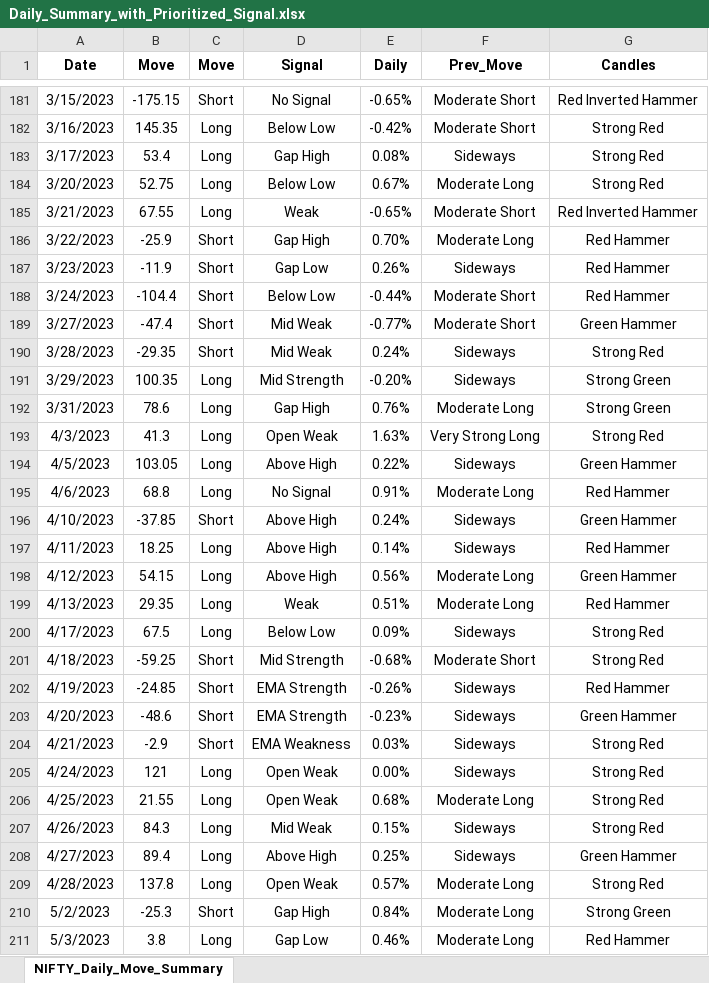
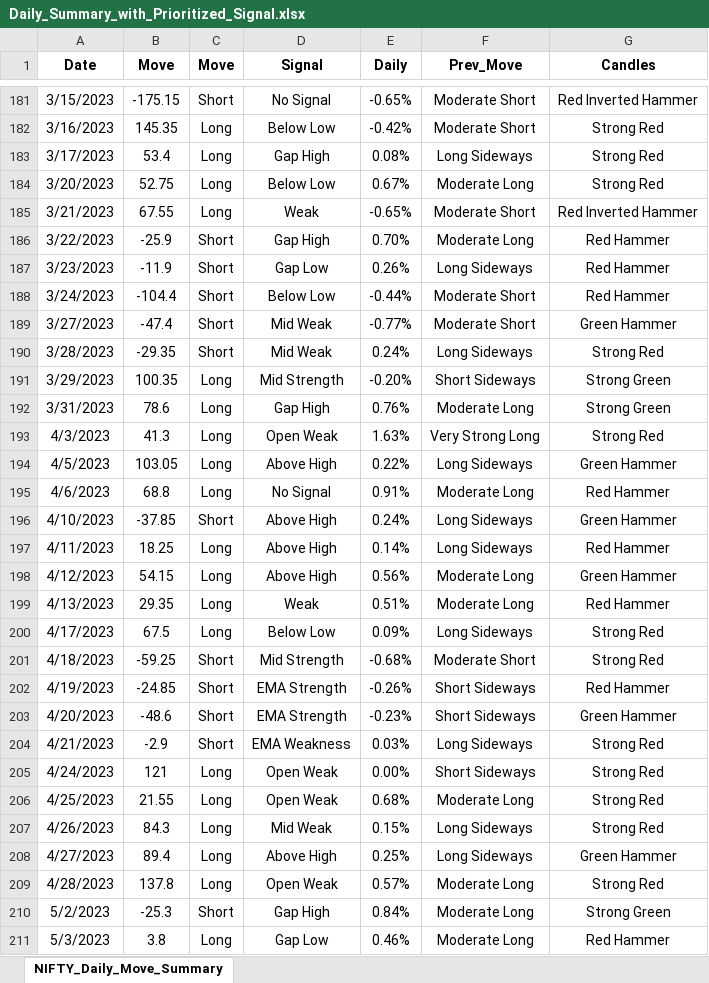
Before and after one commit to SinghVerm/Signals, an Excel workbook: Daily_Summary_with_Prioritized_Signal.xlsx, sheet NIFTY_Daily_Move_Summary, drawn as a sheet; only a part is shown, gaps mark what is left out; values as stored, in another font and other column widths than the file's, no borders; the diff covers the shown part only; the diff names each change by its address in the sheet, - before the commit and + after, or states it on an @@ line.

```diff
--- a/Daily_Summary_with_Prioritized_Signal.xlsx (sheet NIFTY_Daily_Move_Summary)
+++ b/Daily_Summary_with_Prioritized_Signal.xlsx (sheet NIFTY_Daily_Move_Summary)
-F183 (Prev_Move): Sideways
+F183 (Prev_Move): Long Sideways
-F187 (Prev_Move): Sideways
+F187 (Prev_Move): Long Sideways
-F190 (Prev_Move): Sideways
+F190 (Prev_Move): Long Sideways
-F191 (Prev_Move): Sideways
+F191 (Prev_Move): Short Sideways
-F194 (Prev_Move): Sideways
+F194 (Prev_Move): Long Sideways
-F196:F197 (Prev_Move): Sideways
+F196:F197 (Prev_Move): Long Sideways
-F200 (Prev_Move): Sideways
+F200 (Prev_Move): Long Sideways
-F202:F203 (Prev_Move): Sideways
+F202:F203 (Prev_Move): Short Sideways
-F204 (Prev_Move): Sideways
+F204 (Prev_Move): Long Sideways
-F205 (Prev_Move): Sideways
+F205 (Prev_Move): Short Sideways
-F207:F208 (Prev_Move): Sideways
+F207:F208 (Prev_Move): Long Sideways
```
Also changed, not shown: 323 edited cells elsewhere in this sheet, formulas that keep their value, 1 other file.
